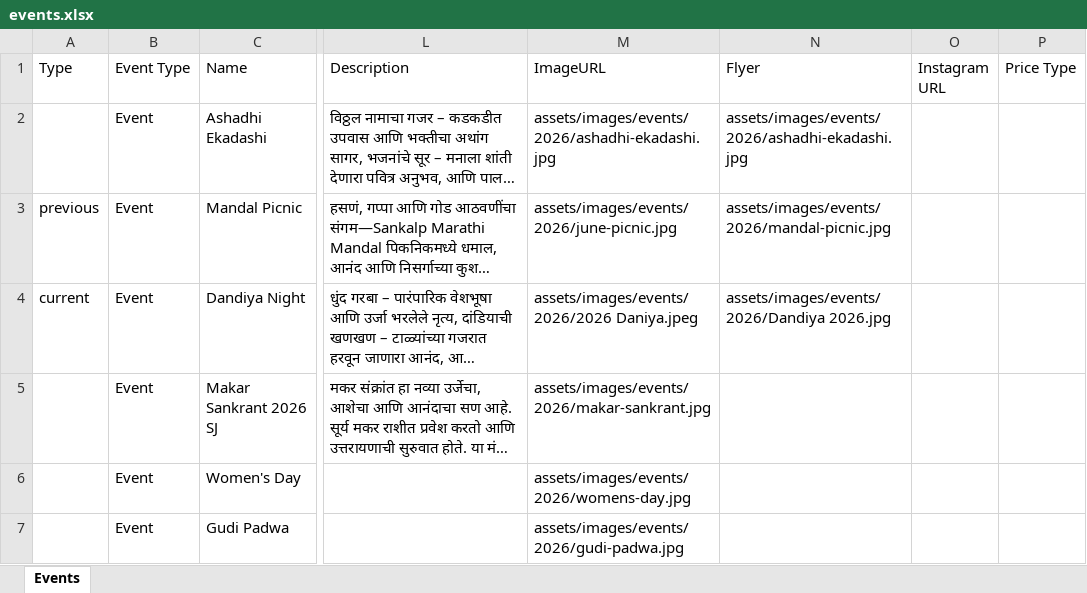
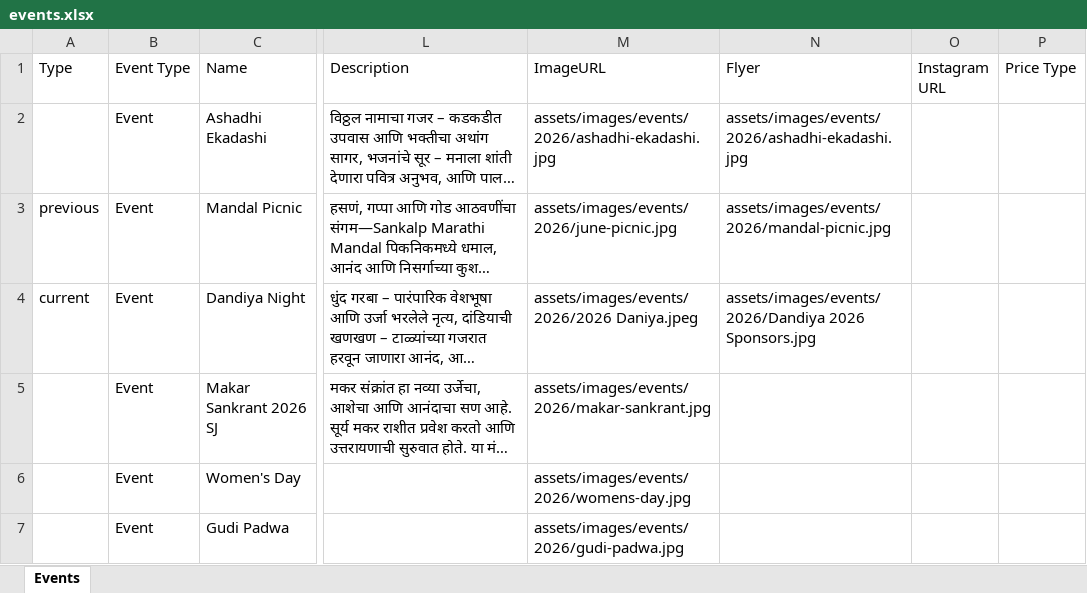
Before and after one commit to sankalpmarathimandal-debug/SankalpMarathiMandalWebsite, an Excel workbook: data/events.xlsx, sheet Events, drawn as a sheet; only a part is shown, gaps mark what is left out; long unchanged cells end in …; values as stored, in another font and other column widths than the file's, no borders; the diff names each change by its address in the sheet, - before the commit and + after, or states it on an @@ line.

Commit message:
Admin: edit data/events.xlsx via table editor

```diff
--- a/data/events.xlsx (sheet Events)
+++ b/data/events.xlsx (sheet Events)
-N4 (Flyer): assets/images/events/2026/Dandiya 2026.jpg
+N4 (Flyer): assets/images/events/2026/Dandiya 2026 Sponsors.jpg
```
